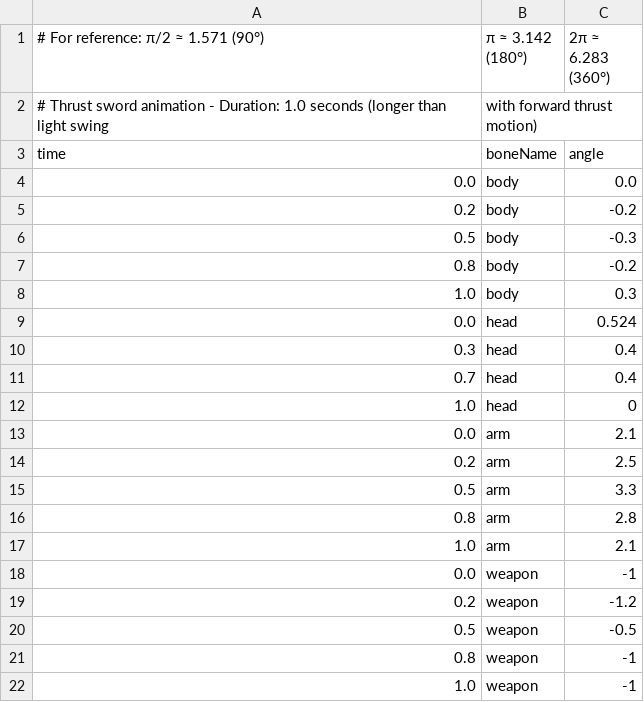
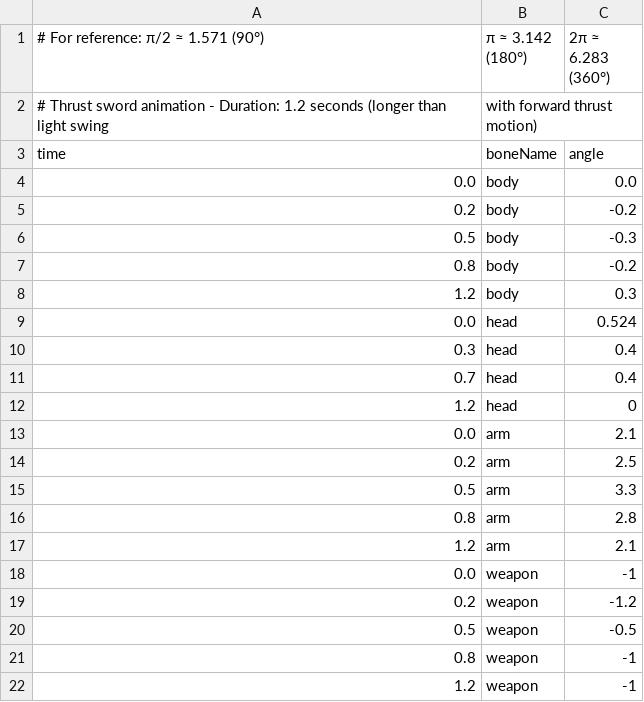
Before and after one commit to ThumbOnAStick/my-web-game, a CSV file: Assets/character_thrust_animation.csv, drawn as a sheet.

```diff
--- a/Assets/character_thrust_animation.csv
+++ b/Assets/character_thrust_animation.csv
@@ -1,3 +1,3 @@
 # For reference: π/2 ≈ 1.571 (90°), π ≈ 3.142 (180°), 2π ≈ 6.283 (360°)
-# Thrust sword animation - Duration: 1.0 seconds (longer than light swing, with forward thrust motion)
+# Thrust sword animation - Duration: 1.2 seconds (longer than light swing, with forward thrust motion)
 time,boneName,angle
@@ -7,3 +7,3 @@ time,boneName,angle
 0.8,body,-0.2
-1.0,body,0.3
+1.2,body,0.3
 0.0,head,0.524
@@ -11,3 +11,3 @@ time,boneName,angle
 0.7,head,0.4
-1.0,head,0
+1.2,head,0
 0.0,arm,2.1
@@ -16,3 +16,3 @@ time,boneName,angle
 0.8,arm,2.8
-1.0,arm,2.1
+1.2,arm,2.1
 0.0,weapon,-1
@@ -21,2 +21,2 @@ time,boneName,angle
 0.8,weapon,-1
-1.0,weapon,-1
+1.2,weapon,-1
```
Also changed, not shown: 9 other files.
